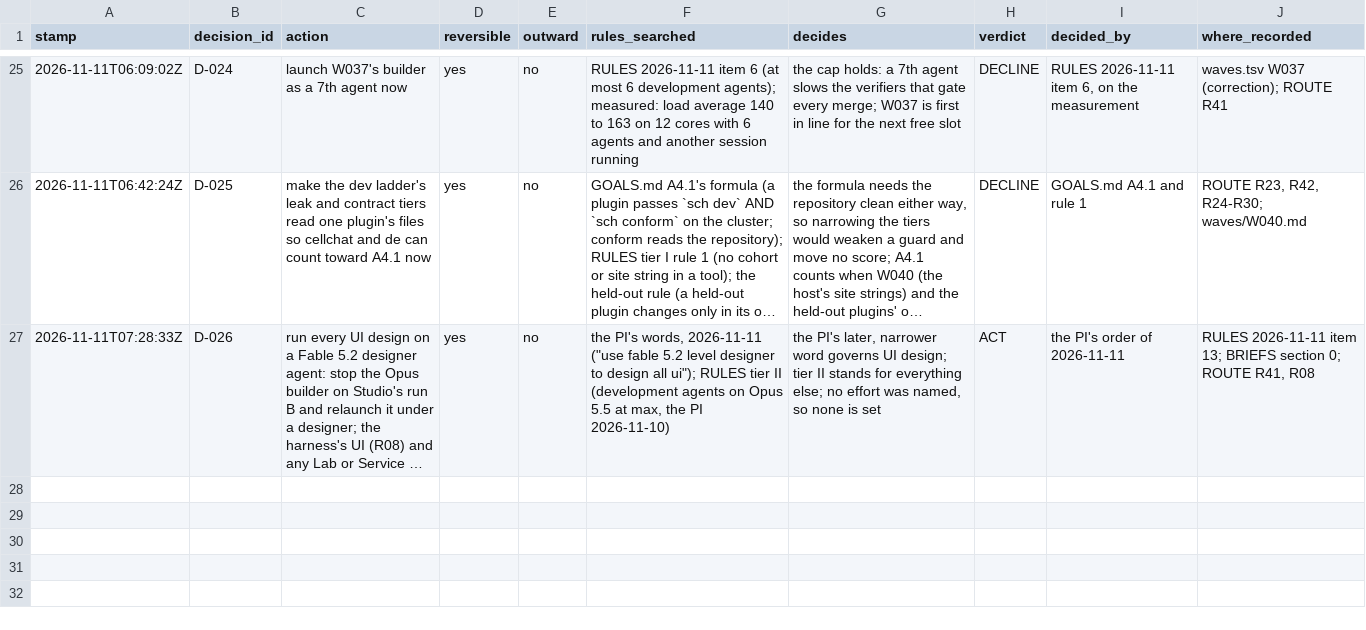
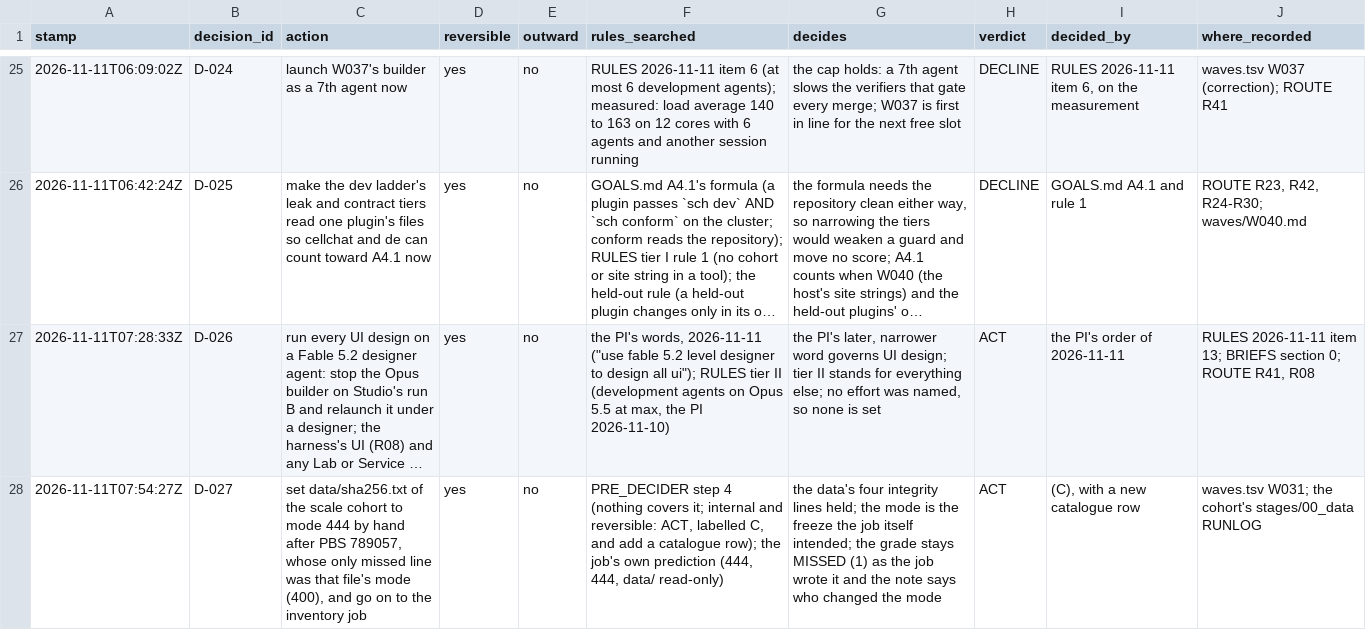
Before and after one commit to JiaenLin/single-cell-harness, a TSV file: autodev/ledger/decisions.tsv, drawn as a sheet; only a part is shown, gaps mark what is left out; long unchanged cells end in …; the diff names each change by its address in the sheet, - before the commit and + after, or states it on an @@ line.

```diff
--- a/autodev/ledger/decisions.tsv
+++ b/autodev/ledger/decisions.tsv
+row 28: 2026-11-11T07:54:27Z | D-027 | set data/sha256.txt of the scale cohort to mode 444 by hand after PBS 789057, whose only missed line was that file's mode (400), and go on to the inventory job | yes | no | PRE_DECIDER step 4 (nothing covers it; internal and reversible: ACT, labelled C, and add a catalogue row); the job's own prediction (444, 444, data/ read-only) | the data's four integrity lines held; the mode is the freeze the job itself intended; the grade stays MISSED (1) as the job wrote it and the note says who changed the mode | ACT | (C), with a new catalogue row | waves.tsv W031; the cohort's stages/00_data RUNLOG
```
Also changed, not shown: autodev/ledger/gaps.tsv, autodev/ledger/waves.tsv, 5 other files.
